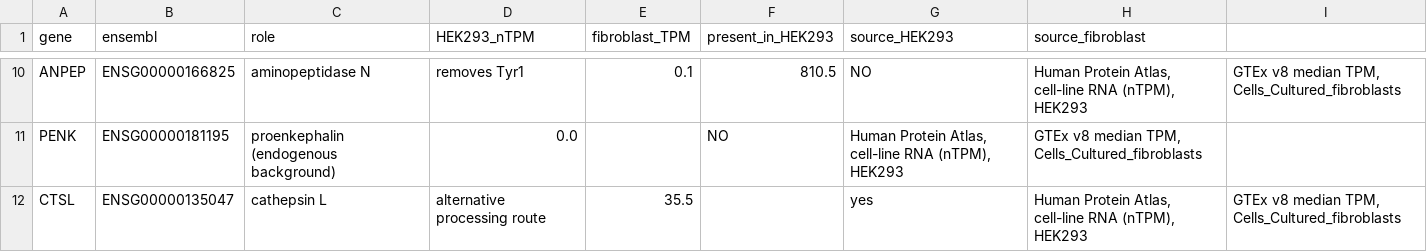
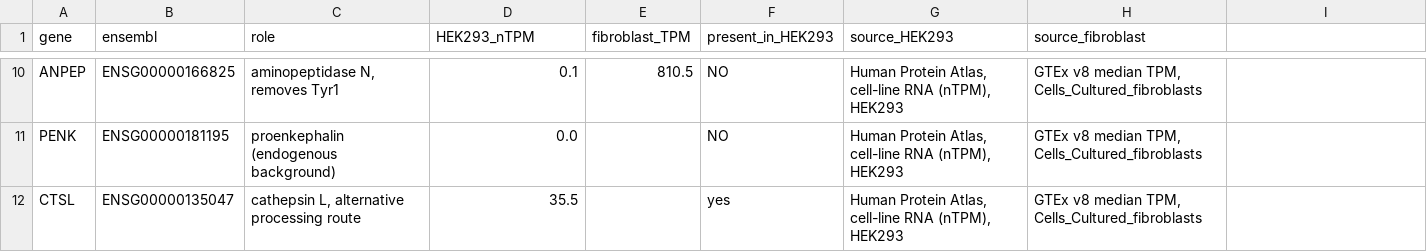
Before and after one commit to iGEM-Patras/dry-lab-modelling, a CSV file: 08_checkable_audit/tables/hek293t_processing_competence.csv, drawn as a sheet; only a part is shown, gaps mark what is left out; the diff covers the shown part only; the diff names each change by its address in the sheet, - before the commit and + after, or states it on an @@ line.

```diff
--- a/08_checkable_audit/tables/hek293t_processing_competence.csv
+++ b/08_checkable_audit/tables/hek293t_processing_competence.csv
-C10 (role): aminopeptidase N
+C10 (role): aminopeptidase N, removes Tyr1
-D10 (HEK293_nTPM): removes Tyr1
+D10 (HEK293_nTPM): 0.1
-E10 (fibroblast_TPM): 0.1
+E10 (fibroblast_TPM): 810.5
-F10 (present_in_HEK293): 810.5
+F10 (present_in_HEK293): NO
-G10 (source_HEK293): NO
+G10 (source_HEK293): Human Protein Atlas, cell-line RNA (nTPM), HEK293
-H10 (source_fibroblast): Human Protein Atlas, cell-line RNA (nTPM), HEK293
+H10 (source_fibroblast): GTEx v8 median TPM, Cells_Cultured_fibroblasts
-I10: GTEx v8 median TPM, Cells_Cultured_fibroblasts
+I10: (empty)
-C12 (role): cathepsin L
+C12 (role): cathepsin L, alternative processing route
-D12 (HEK293_nTPM): alternative processing route
+D12 (HEK293_nTPM): 35.5
-E12 (fibroblast_TPM): 35.5
+E12 (fibroblast_TPM): (empty)
-F12 (present_in_HEK293): (empty)
+F12 (present_in_HEK293): yes
-G12 (source_HEK293): yes
+G12 (source_HEK293): Human Protein Atlas, cell-line RNA (nTPM), HEK293
-H12 (source_fibroblast): Human Protein Atlas, cell-line RNA (nTPM), HEK293
+H12 (source_fibroblast): GTEx v8 median TPM, Cells_Cultured_fibroblasts
-I12: GTEx v8 median TPM, Cells_Cultured_fibroblasts
+I12: (empty)
```
Also changed, not shown: 42 edited cells elsewhere in this file, 04_lipoplex_md/targeting/lipoplex_formulation_spec.csv, 06_engineering_cycles/cycle7_calibration/data/cycle7_manifest.csv, 21 other files.
